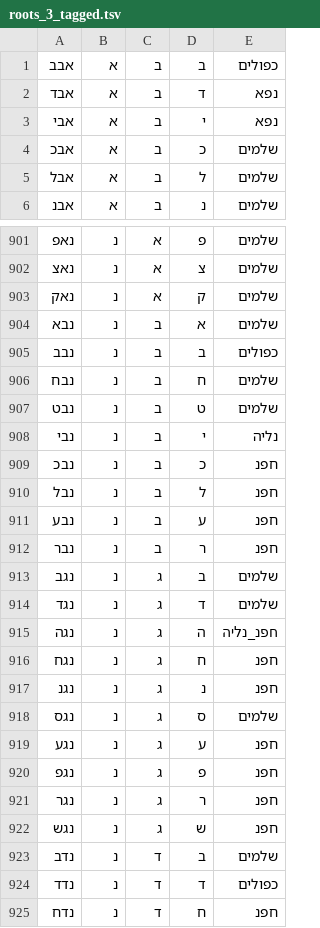
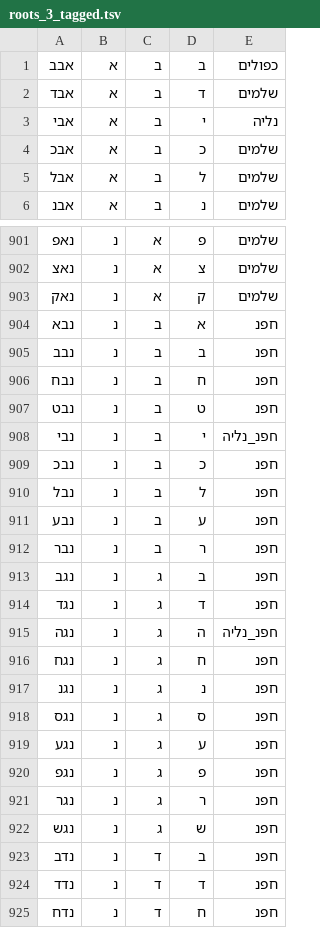
Before and after one commit to elazarg/root_verb_tables, a TSV file: roots_3_tagged.tsv, drawn as a sheet; only a part is shown, gaps mark what is left out; the diff covers the shown part only.

```diff
--- a/roots_3_tagged.tsv
+++ b/roots_3_tagged.tsv
@@ -1,4 +1,4 @@
 אבב	א	ב	ב	כפולים
-אבד	א	ב	ד	נפא
-אבי	א	ב	י	נפא
+אבד	א	ב	ד	שלמים
+אבי	א	ב	י	נליה
 אבכ	א	ב	כ	שלמים
@@ -903,7 +903,7 @@
 נאק	נ	א	ק	שלמים
-נבא	נ	ב	א	שלמים
-נבב	נ	ב	ב	כפולים
-נבח	נ	ב	ח	שלמים
-נבט	נ	ב	ט	שלמים
-נבי	נ	ב	י	נליה
+נבא	נ	ב	א	חפנ
+נבב	נ	ב	ב	חפנ
+נבח	נ	ב	ח	חפנ
+נבט	נ	ב	ט	חפנ
+נבי	נ	ב	י	חפנ_נליה
 נבכ	נ	ב	כ	חפנ
@@ -912,4 +912,4 @@
 נבר	נ	ב	ר	חפנ
-נגב	נ	ג	ב	שלמים
-נגד	נ	ג	ד	שלמים
+נגב	נ	ג	ב	חפנ
+נגד	נ	ג	ד	חפנ
 נגה	נ	ג	ה	חפנ_נליה
@@ -917,3 +917,3 @@
 נגנ	נ	ג	נ	חפנ
-נגס	נ	ג	ס	שלמים
+נגס	נ	ג	ס	חפנ
 נגע	נ	ג	ע	חפנ
@@ -922,4 +922,4 @@
 נגש	נ	ג	ש	חפנ
-נדב	נ	ד	ב	שלמים
-נדד	נ	ד	ד	כפולים
+נדב	נ	ד	ב	חפנ
+נדד	נ	ד	ד	חפנ
 נדח	נ	ד	ח	חפנ
```
Also changed, not shown: 34 edited cells elsewhere in this file, 3 other files.
